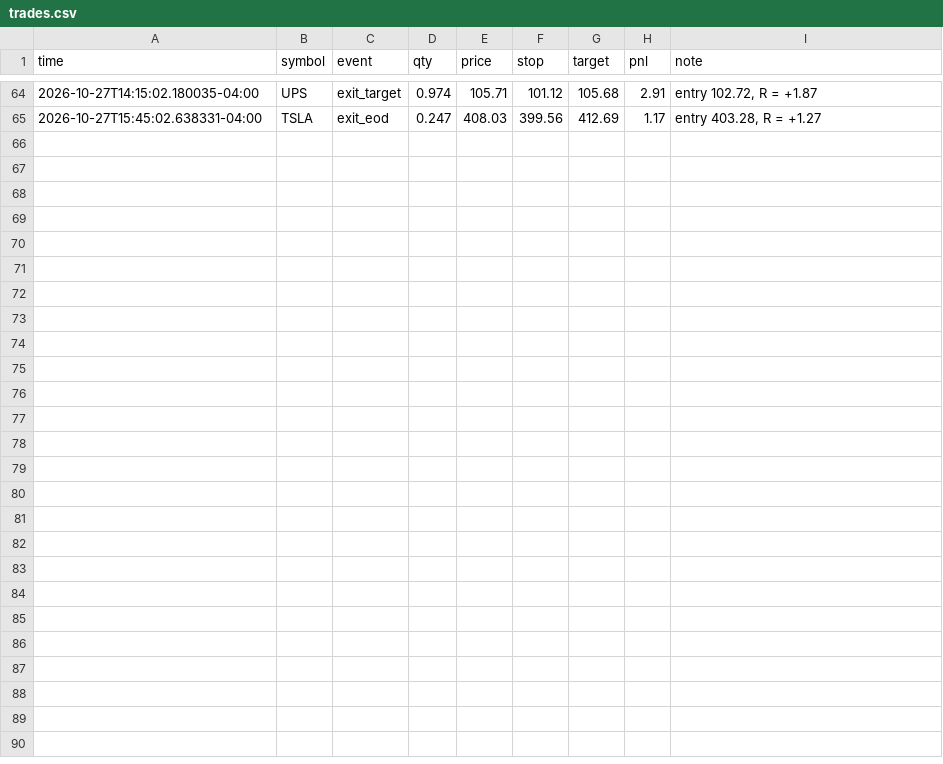
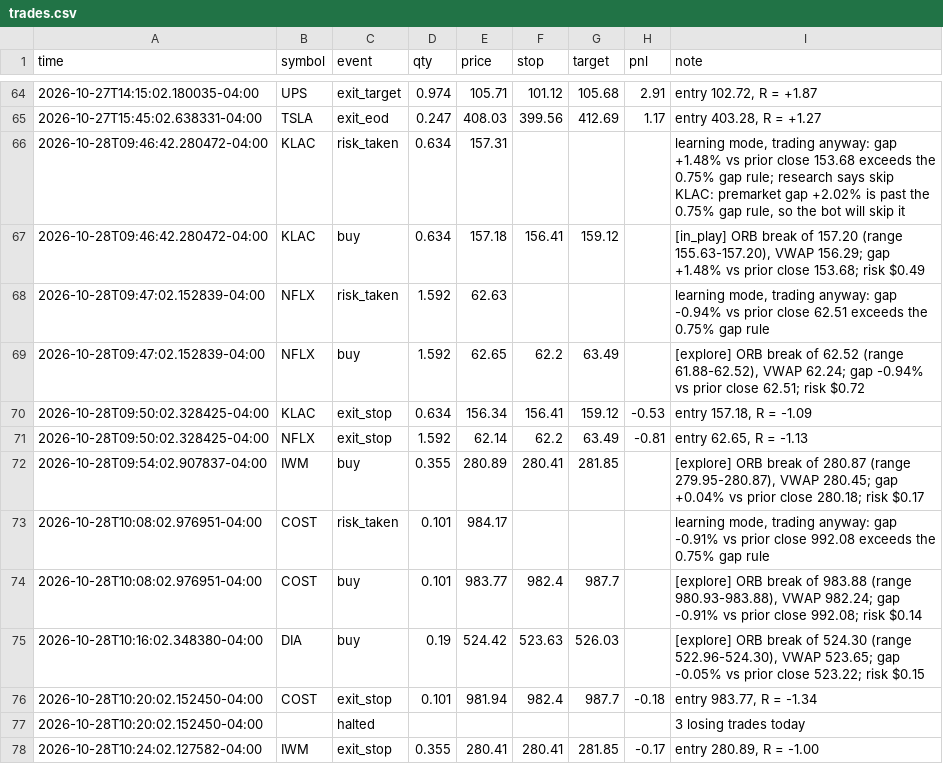
Before and after one commit to Studioluke/ponytail, a CSV file: trader/journal/trades.csv, drawn as a sheet; only a part is shown, gaps mark what is left out; the diff names each change by its address in the sheet, - before the commit and + after, or states it on an @@ line.

```diff
--- a/trader/journal/trades.csv
+++ b/trader/journal/trades.csv
+row 66: 2026-10-28T09:46:42.280472-04:00 | KLAC | risk_taken | 0.634 | 157.31 |  |  |  | learning mode, trading anyway: gap +1.48% vs prior close 153.68 exceeds the 0.75% gap rule; research says skip KLAC: premarket gap +2.02% is past the 0.75% gap rule, so the bot will skip it
+row 67: 2026-10-28T09:46:42.280472-04:00 | KLAC | buy | 0.634 | 157.18 | 156.41 | 159.12 |  | [in_play] ORB break of 157.20 (range 155.63-157.20), VWAP 156.29; gap +1.48% vs prior close 153.68; risk $0.49
+row 68: 2026-10-28T09:47:02.152839-04:00 | NFLX | risk_taken | 1.592 | 62.63 |  |  |  | learning mode, trading anyway: gap -0.94% vs prior close 62.51 exceeds the 0.75% gap rule
+row 69: 2026-10-28T09:47:02.152839-04:00 | NFLX | buy | 1.592 | 62.65 | 62.2 | 63.49 |  | [explore] ORB break of 62.52 (range 61.88-62.52), VWAP 62.24; gap -0.94% vs prior close 62.51; risk $0.72
+row 70: 2026-10-28T09:50:02.328425-04:00 | KLAC | exit_stop | 0.634 | 156.34 | 156.41 | 159.12 | -0.53 | entry 157.18, R = -1.09
+row 71: 2026-10-28T09:50:02.328425-04:00 | NFLX | exit_stop | 1.592 | 62.14 | 62.2 | 63.49 | -0.81 | entry 62.65, R = -1.13
+row 72: 2026-10-28T09:54:02.907837-04:00 | IWM | buy | 0.355 | 280.89 | 280.41 | 281.85 |  | [explore] ORB break of 280.87 (range 279.95-280.87), VWAP 280.45; gap +0.04% vs prior close 280.18; risk $0.17
+row 73: 2026-10-28T10:08:02.976951-04:00 | COST | risk_taken | 0.101 | 984.17 |  |  |  | learning mode, trading anyway: gap -0.91% vs prior close 992.08 exceeds the 0.75% gap rule
+row 74: 2026-10-28T10:08:02.976951-04:00 | COST | buy | 0.101 | 983.77 | 982.4 | 987.7 |  | [explore] ORB break of 983.88 (range 980.93-983.88), VWAP 982.24; gap -0.91% vs prior close 992.08; risk $0.14
+row 75: 2026-10-28T10:16:02.348380-04:00 | DIA | buy | 0.19 | 524.42 | 523.63 | 526.03 |  | [explore] ORB break of 524.30 (range 522.96-524.30), VWAP 523.65; gap -0.05% vs prior close 523.22; risk $0.15
+row 76: 2026-10-28T10:20:02.152450-04:00 | COST | exit_stop | 0.101 | 981.94 | 982.4 | 987.7 | -0.18 | entry 983.77, R = -1.34
+row 77: 2026-10-28T10:20:02.152450-04:00 |  | halted |  |  |  |  |  | 3 losing trades today
+row 78: 2026-10-28T10:24:02.127582-04:00 | IWM | exit_stop | 0.355 | 280.41 | 280.41 | 281.85 | -0.17 | entry 280.89, R = -1.00
```
Also changed, not shown: 1 other file.
